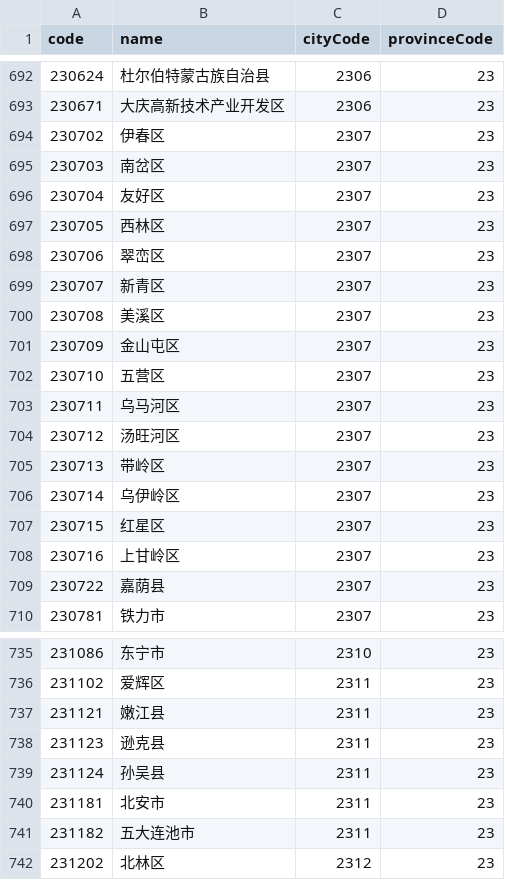
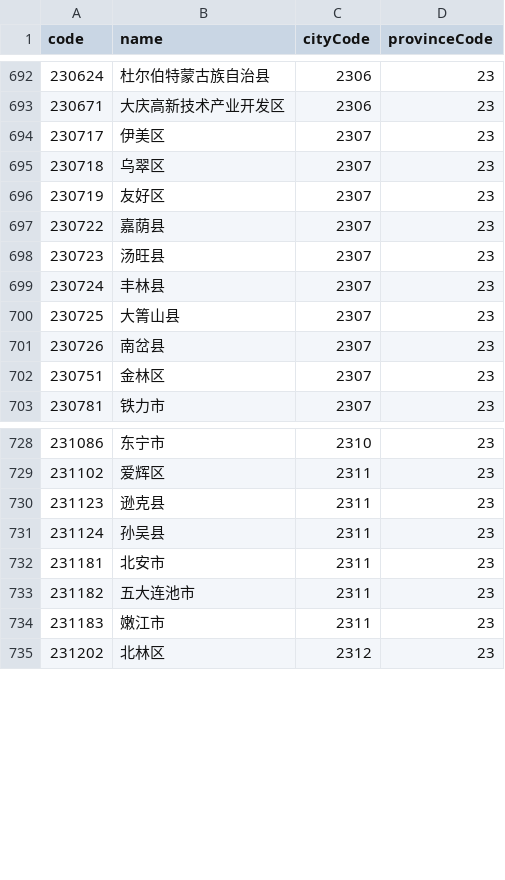
Before and after one commit to modood/Administrative-divisions-of-China, a CSV file: dist/areas.csv, drawn as a sheet; only a part is shown, gaps mark what is left out; the diff covers the shown part only.

```diff
--- a/dist/areas.csv
+++ b/dist/areas.csv
@@ -693,18 +693,11 @@ code,name,cityCode,provinceCode
 230671,"大庆高新技术产业开发区",2306,23
-230702,"伊春区",2307,23
-230703,"南岔区",2307,23
-230704,"友好区",2307,23
-230705,"西林区",2307,23
-230706,"翠峦区",2307,23
-230707,"新青区",2307,23
-230708,"美溪区",2307,23
-230709,"金山屯区",2307,23
-230710,"五营区",2307,23
-230711,"乌马河区",2307,23
-230712,"汤旺河区",2307,23
-230713,"带岭区",2307,23
-230714,"乌伊岭区",2307,23
-230715,"红星区",2307,23
-230716,"上甘岭区",2307,23
+230717,"伊美区",2307,23
+230718,"乌翠区",2307,23
+230719,"友好区",2307,23
 230722,"嘉荫县",2307,23
+230723,"汤旺县",2307,23
+230724,"丰林县",2307,23
+230725,"大箐山县",2307,23
+230726,"南岔县",2307,23
+230751,"金林区",2307,23
 230781,"铁力市",2307,23
@@ -736,3 +729,2 @@ code,name,cityCode,provinceCode
 231102,"爱辉区",2311,23
-231121,"嫩江县",2311,23
 231123,"逊克县",2311,23
@@ -741,2 +733,3 @@ code,name,cityCode,provinceCode
 231182,"五大连池市",2311,23
+231183,"嫩江市",2311,23
 231202,"北林区",2312,23
```
Also changed, not shown: 10 added rows, 12 removed rows and 7 edited cells elsewhere in this file, dist/cities.csv, 12 other files.
